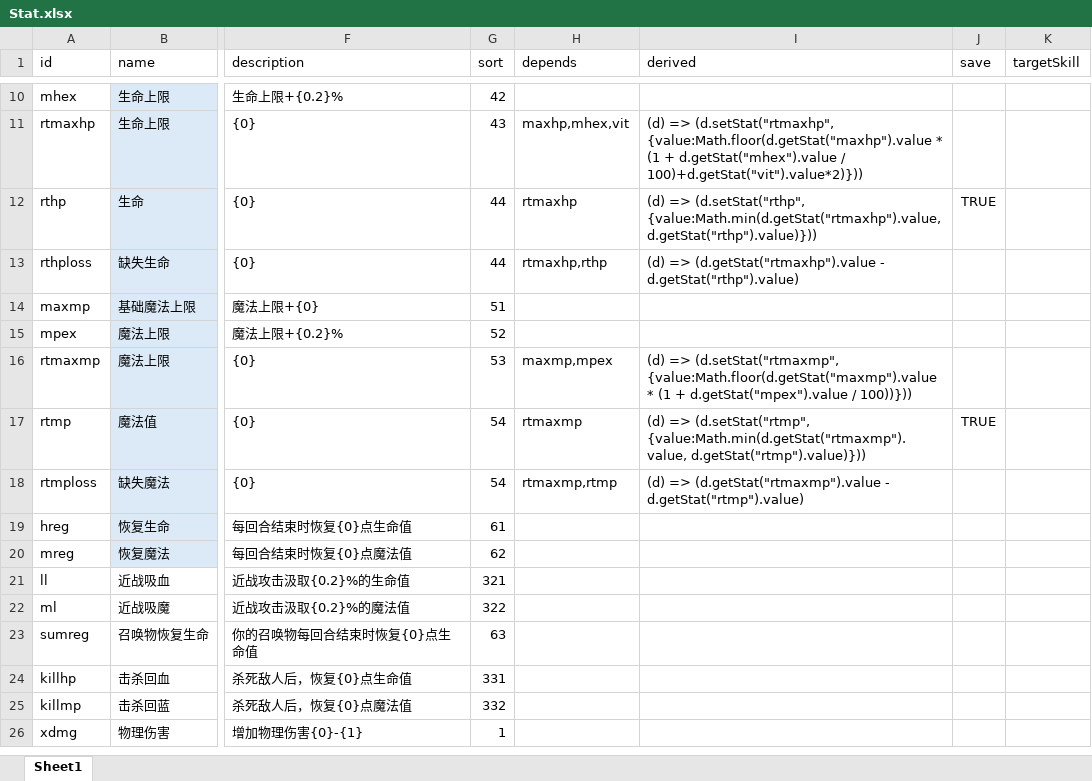
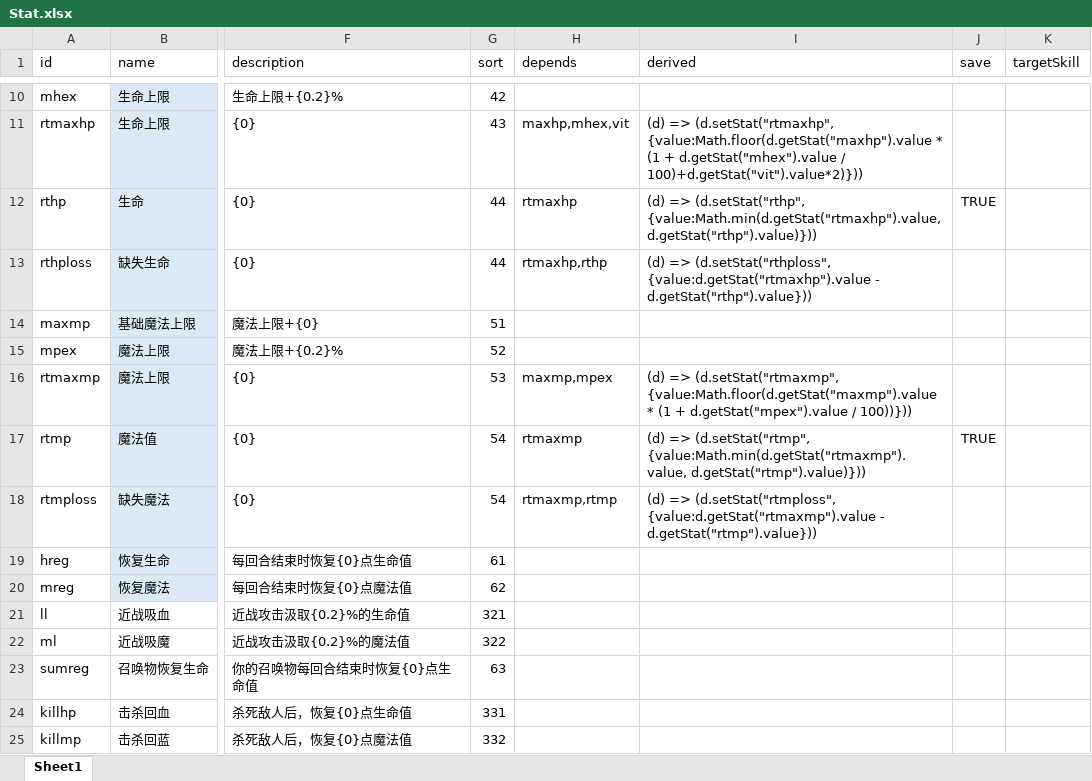
Before and after one commit to yatyricky/gvbasic-mir-remaster, an Excel workbook: configs/Stat.xlsx, sheet Sheet1, drawn as a sheet; only a part is shown, gaps mark what is left out; the shorter side is filled out with more unchanged rows; values as stored, in another font and other column widths than the file's, no borders; conditional formats not drawn; the diff names each change by its address in the sheet, - before the commit and + after, or states it on an @@ line.

```diff
--- a/configs/Stat.xlsx (sheet Sheet1)
+++ b/configs/Stat.xlsx (sheet Sheet1)
-I13 (derived): (d) => (d.getStat("rtmaxhp").value - d.getStat("rthp").value)
+I13 (derived): (d) => (d.setStat("rthploss", {value:d.getStat("rtmaxhp").value - d.getStat("rthp").value}))
-I18 (derived): (d) => (d.getStat("rtmaxmp").value - d.getStat("rtmp").value)
+I18 (derived): (d) => (d.setStat("rtmploss", {value:d.getStat("rtmaxmp").value - d.getStat("rtmp").value}))
```
Also changed, not shown: 2 other files.
